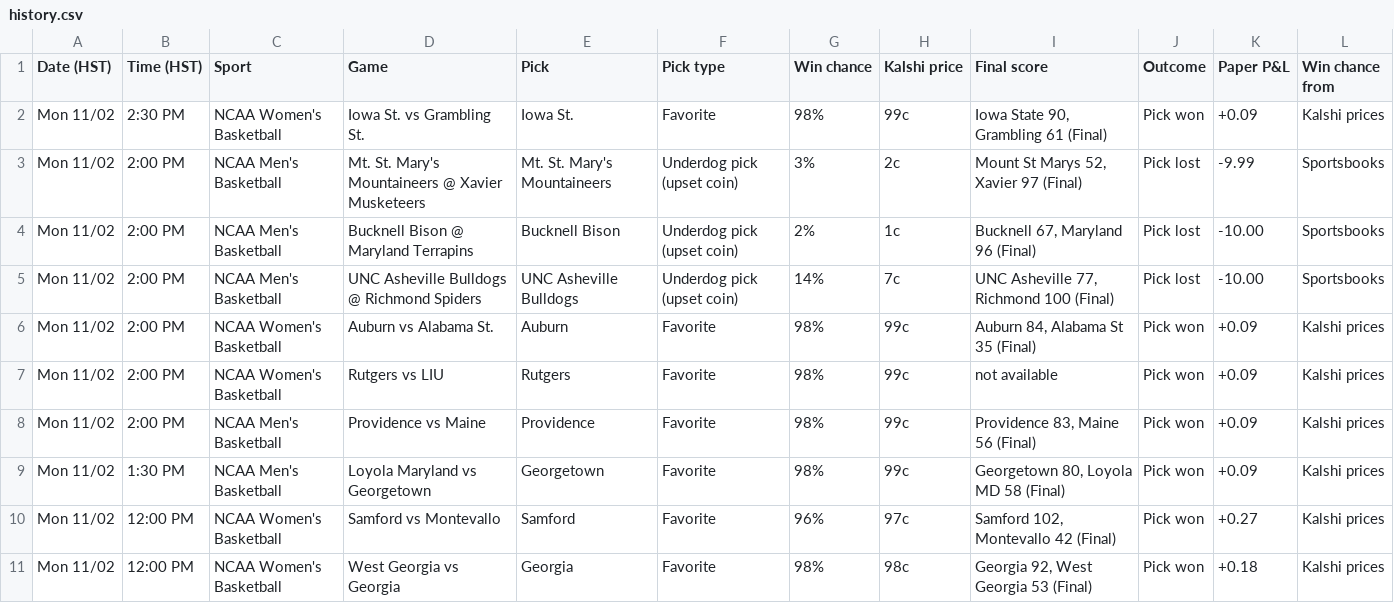
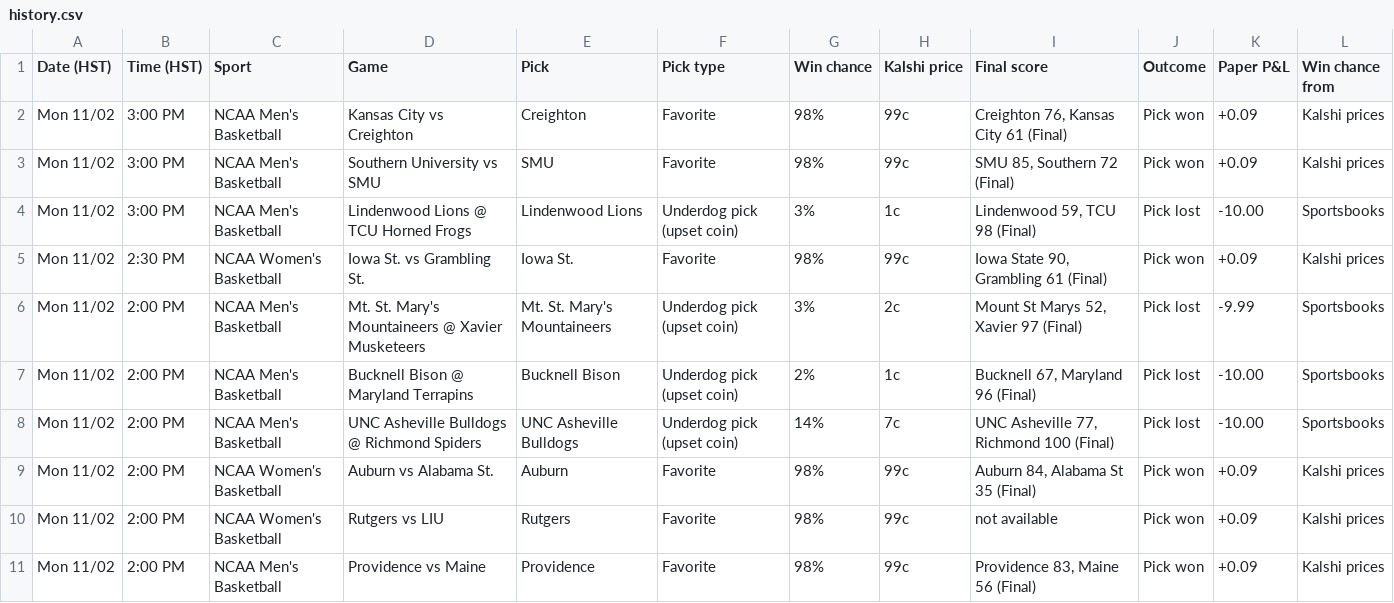
Before and after one commit to Seed808/kalshi-bot, a CSV file: docs/history.csv, drawn as a sheet; only a part is shown; the shorter side is filled out with more unchanged rows.

```diff
--- a/docs/history.csv
+++ b/docs/history.csv
@@ -1,2 +1,5 @@
 Date (HST),Time (HST),Sport,Game,Pick,Pick type,Win chance,Kalshi price,Final score,Outcome,Paper P&L,Win chance from
+Mon 11/02,3:00 PM,NCAA Men's Basketball,Kansas City vs Creighton,Creighton,Favorite,98%,99c,"Creighton 76, Kansas City 61 (Final)",Pick won,+0.09,Kalshi prices
+Mon 11/02,3:00 PM,NCAA Men's Basketball,Southern University vs SMU,SMU,Favorite,98%,99c,"SMU 85, Southern 72 (Final)",Pick won,+0.09,Kalshi prices
+Mon 11/02,3:00 PM,NCAA Men's Basketball,Lindenwood Lions @ TCU Horned Frogs,Lindenwood Lions,Underdog pick (upset coin),3%,1c,"Lindenwood 59, TCU 98 (Final)",Pick lost,-10.00,Sportsbooks
 Mon 11/02,2:30 PM,NCAA Women's Basketball,Iowa St. vs Grambling St.,Iowa St.,Favorite,98%,99c,"Iowa State 90, Grambling 61 (Final)",Pick won,+0.09,Kalshi prices
```
Also changed, not shown: 7 other files.
